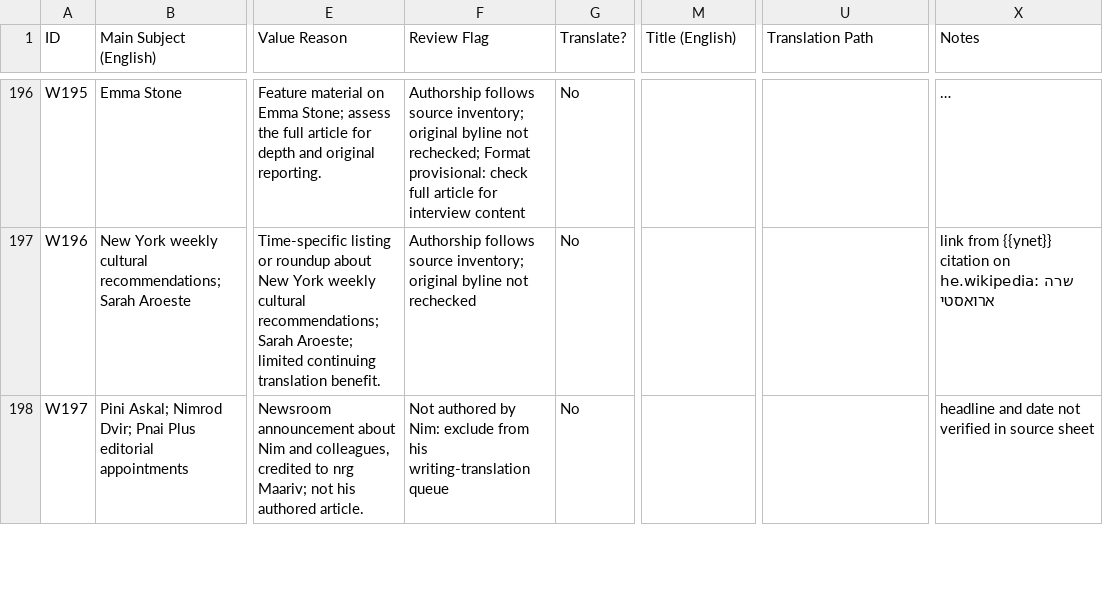
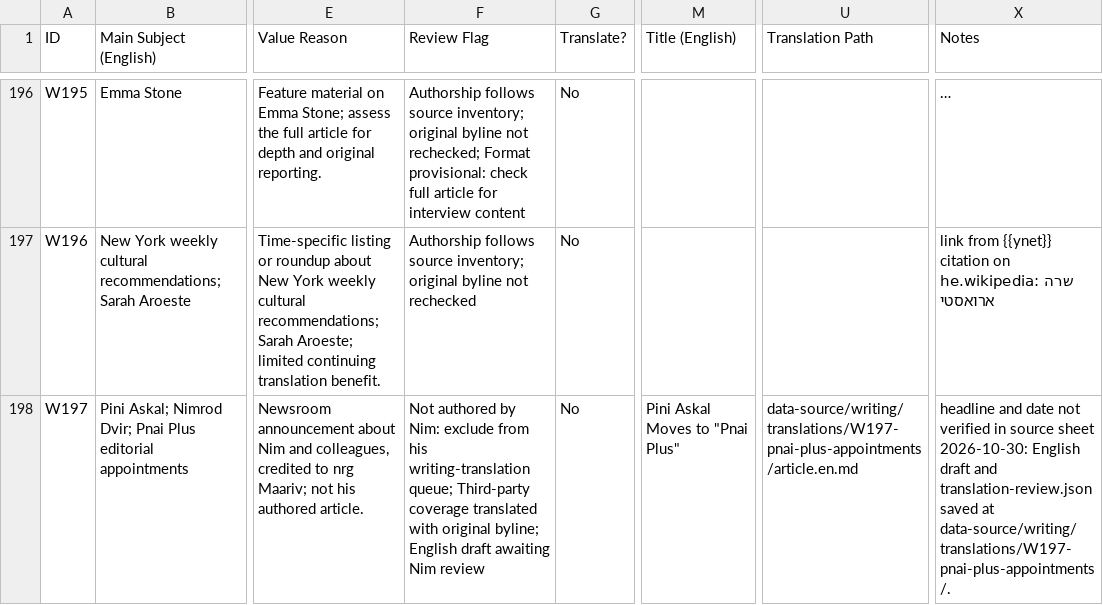
Before and after one commit to nimdvir/nimdvir.github.io, a CSV file: data-source/writing/articles.csv, drawn as a sheet; only a part is shown, gaps mark what is left out; long unchanged cells end in …; the diff covers the shown part only; the diff names each change by its address in the sheet, - before the commit and + after, or states it on an @@ line.

```diff
--- a/data-source/writing/articles.csv
+++ b/data-source/writing/articles.csv
-F198 (Review Flag): …his writing-translation queue
+F198 (Review Flag): …his writing-translation queue; Third-party coverage translated with original byline; English draft awaiting Nim review
-M198 (Title (English)): (empty)
+M198 (Title (English)): Pini Askal Moves to "Pnai Plus"
-U198 (Translation Path): (empty)
+U198 (Translation Path): data-source/writing/translations/W197-pnai-plus-appointments/article.en.md
-X198 (Notes): …source sheet
+X198 (Notes): …source sheet 2026-10-30: English draft and translation-review.json saved at data-source/writing/translations/W197-pnai-plus-appointments/.
```
Also changed, not shown: 21 edited cells elsewhere in this file, 12 other files.
